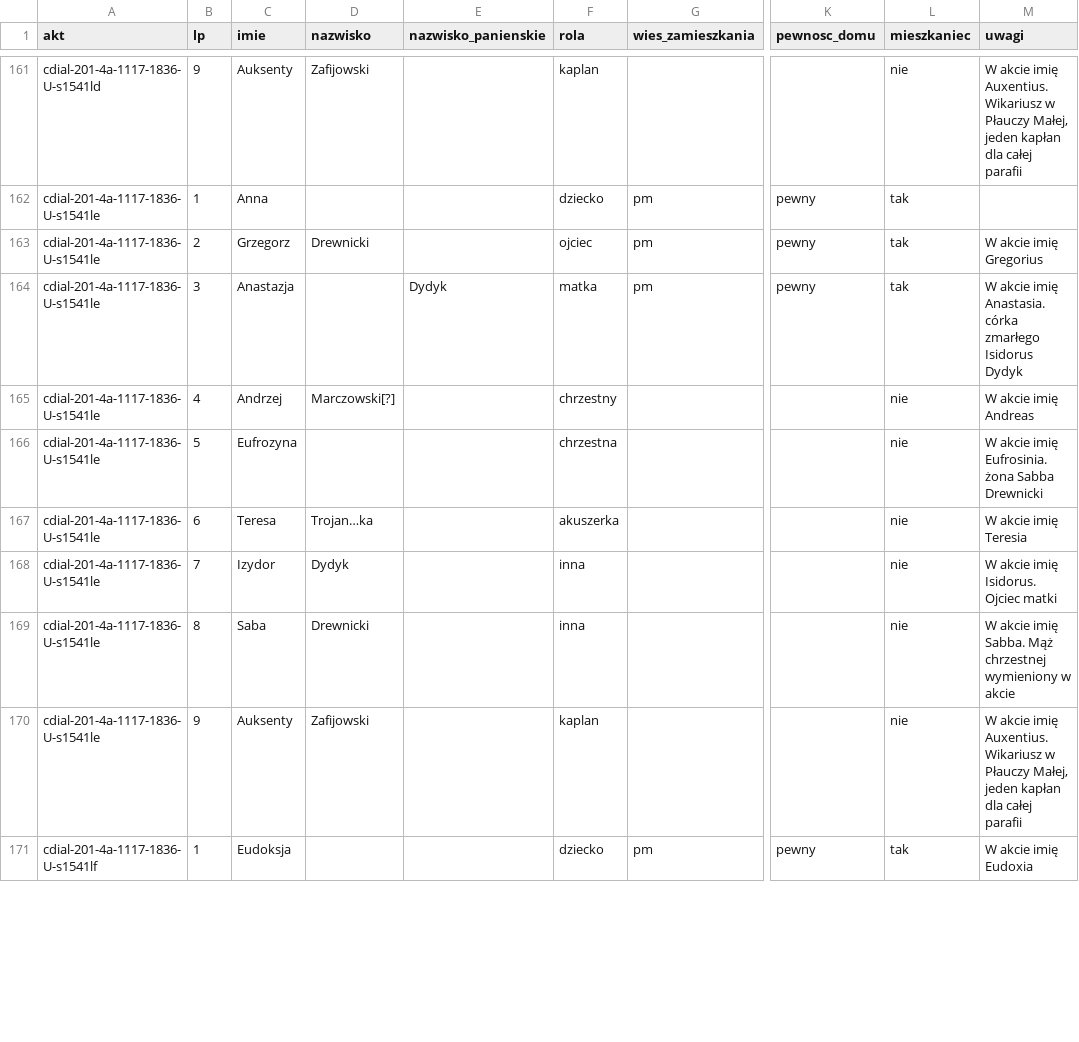
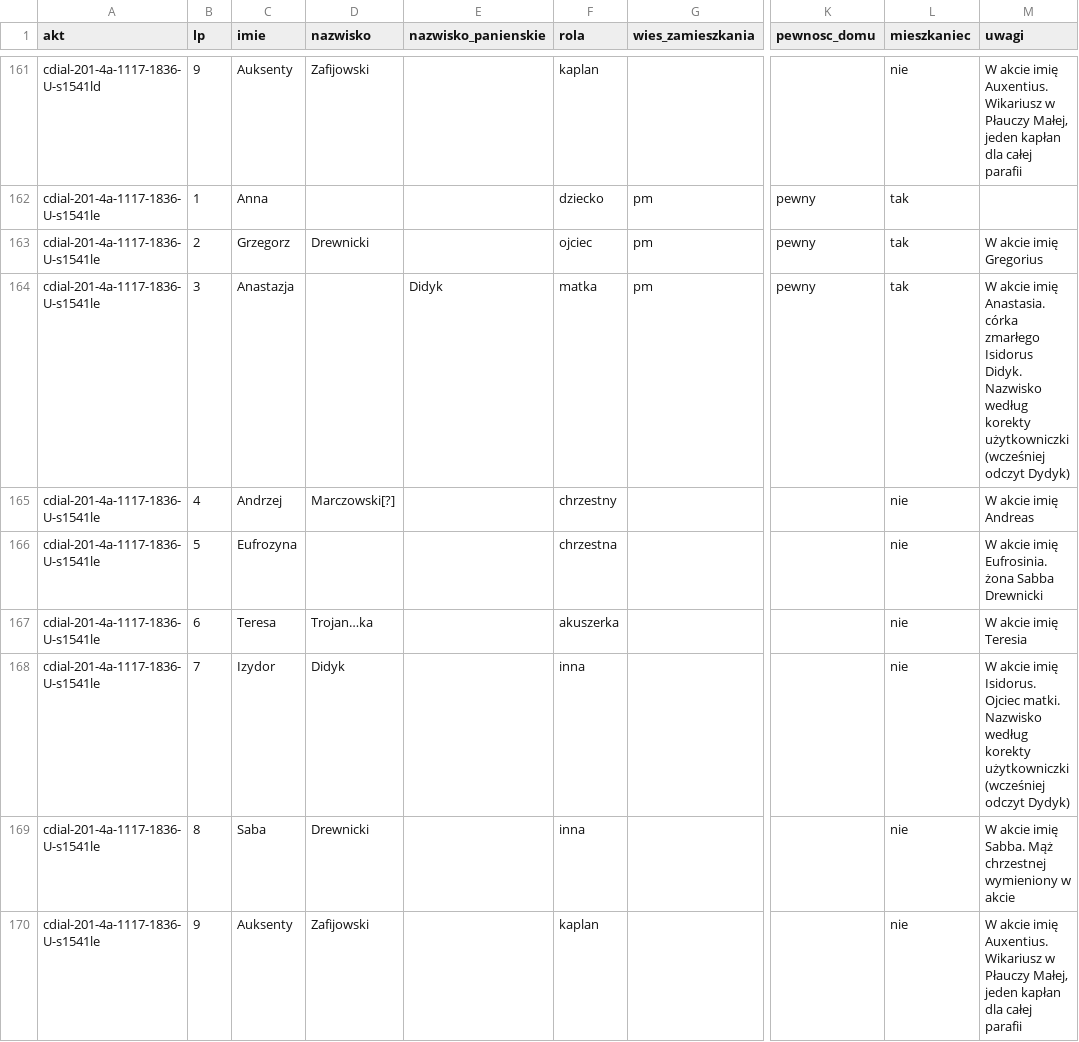
Before and after one commit to Machmi-pro/plaucza-i-okolice, a CSV file: data/grkat-1836/osoby.csv, drawn as a sheet; only a part is shown, gaps mark what is left out; the shorter side is filled out with more unchanged rows; the diff names each change by its address in the sheet, - before the commit and + after, or states it on an @@ line.

```diff
--- a/data/grkat-1836/osoby.csv
+++ b/data/grkat-1836/osoby.csv
-E164 (nazwisko_panienskie): Dydyk
+E164 (nazwisko_panienskie): Didyk
-M164 (uwagi): …zmarłego Isidorus Dydyk
+M164 (uwagi): …zmarłego Isidorus Didyk. Nazwisko według korekty użytkowniczki (wcześniej odczyt Dydyk)
-D168 (nazwisko): Dydyk
+D168 (nazwisko): Didyk
-M168 (uwagi): …Isidorus. Ojciec matki
+M168 (uwagi): …Isidorus. Ojciec matki. Nazwisko według korekty użytkowniczki (wcześniej odczyt Dydyk)
```
Also changed, not shown: 1 other file.
